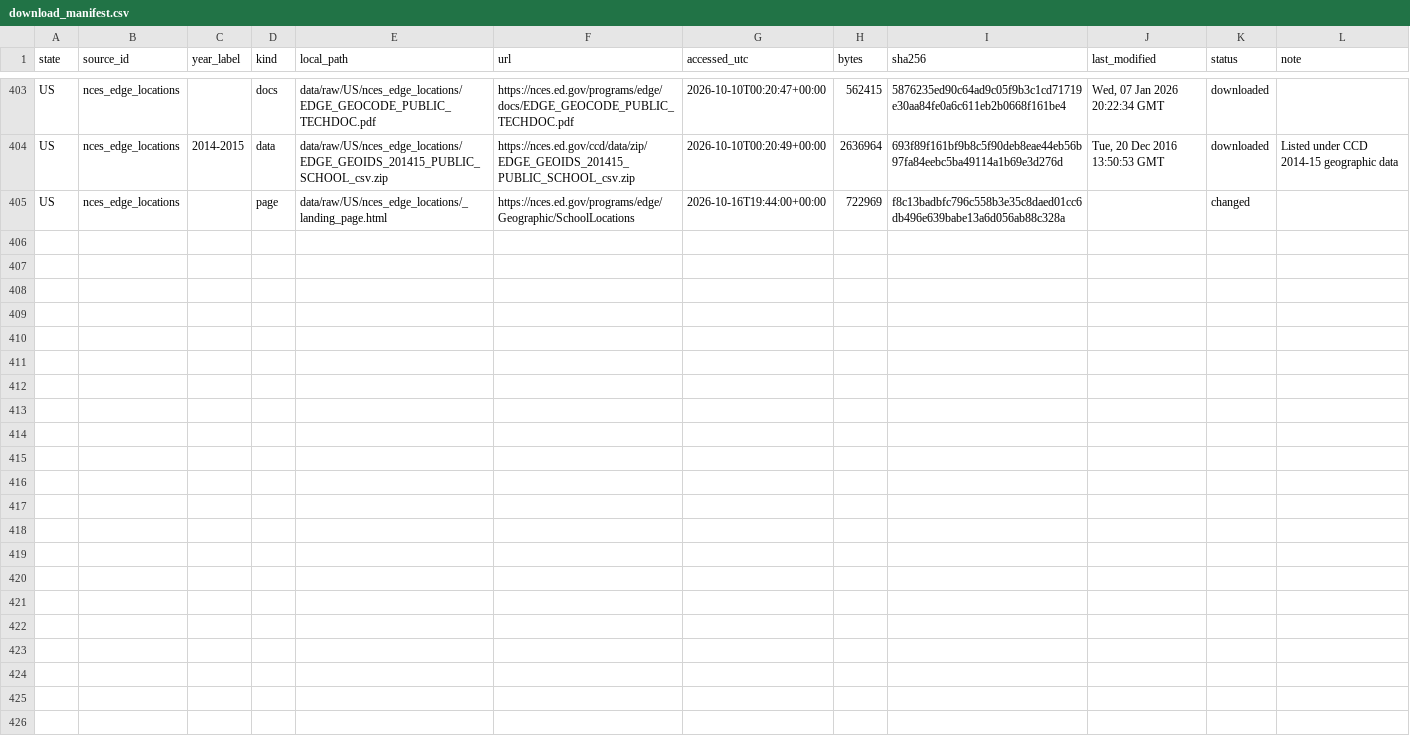
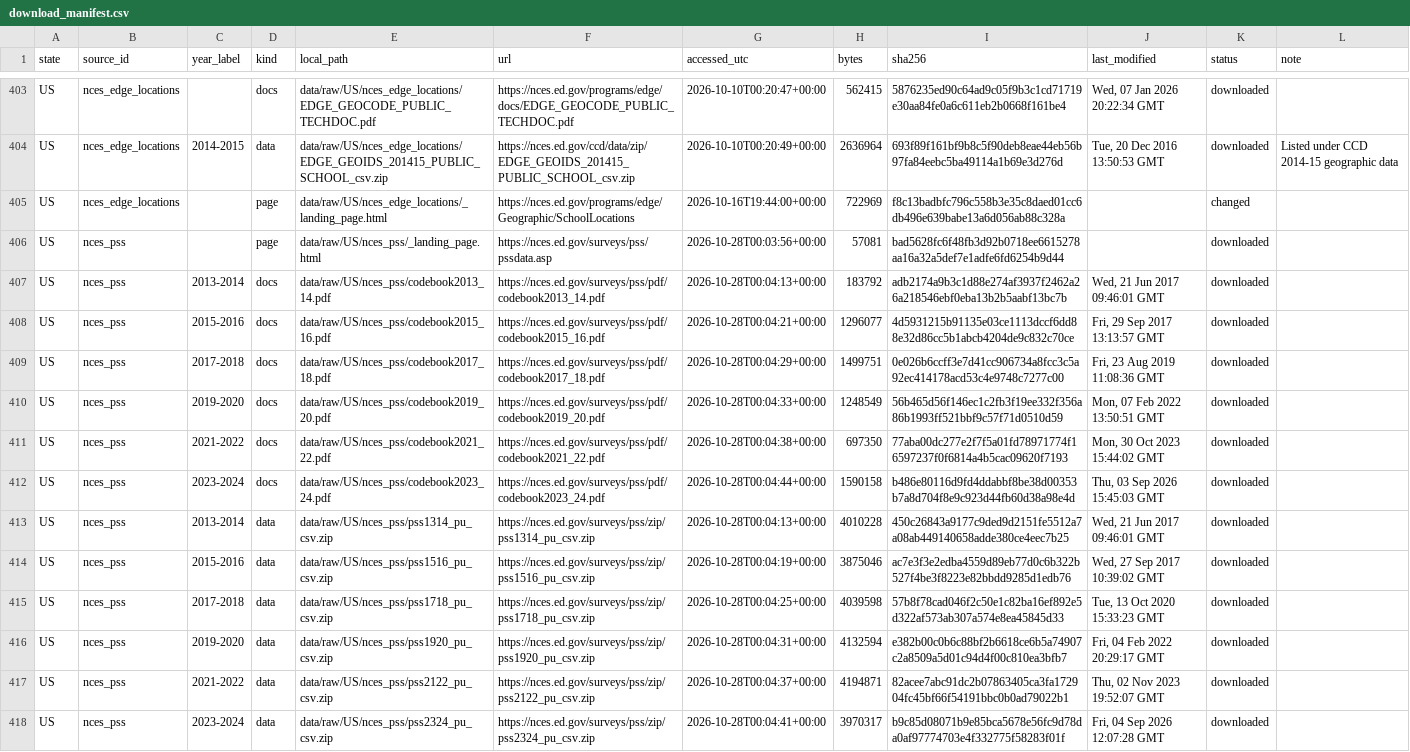
Before and after one commit to kathyh90/fa26-1433-kathyh90, a CSV file: data/raw/download_manifest.csv, drawn as a sheet; only a part is shown, gaps mark what is left out.

```diff
--- a/data/raw/download_manifest.csv
+++ b/data/raw/download_manifest.csv
@@ -405 +405,14 @@ US,nces_edge_locations,2014-2015,data,data/raw/US/nces_edge_locations/EDGE_GEOID
 US,nces_edge_locations,,page,data/raw/US/nces_edge_locations/_landing_page.html,https://nces.ed.gov/programs/edge/Geographic/SchoolLocations,2026-10-16T19:44:00+00:00,722969,f8c13badbfc796c558b3e35c8daed01cc6db496e639babe13a6d056ab88c328a,,changed,
+US,nces_pss,,page,data/raw/US/nces_pss/_landing_page.html,https://nces.ed.gov/surveys/pss/pssdata.asp,2026-10-28T00:03:56+00:00,57081,bad5628fc6f48fb3d92b0718ee6615278aa16a32a5def7e1adfe6fd6254b9d44,,downloaded,
+US,nces_pss,2013-2014,docs,data/raw/US/nces_pss/codebook2013_14.pdf,https://nces.ed.gov/surveys/pss/pdf/codebook2013_14.pdf,2026-10-28T00:04:13+00:00,183792,adb2174a9b3c1d88e274af3937f2462a26a218546ebf0eba13b2b5aabf13bc7b,"Wed, 21 Jun 2017 09:46:01 GMT",downloaded,
+US,nces_pss,2015-2016,docs,data/raw/US/nces_pss/codebook2015_16.pdf,https://nces.ed.gov/surveys/pss/pdf/codebook2015_16.pdf,2026-10-28T00:04:21+00:00,1296077,4d5931215b91135e03ce1113dccf6dd88e32d86cc5b1abcb4204de9c832c70ce,"Fri, 29 Sep 2017 13:13:57 GMT",downloaded,
+US,nces_pss,2017-2018,docs,data/raw/US/nces_pss/codebook2017_18.pdf,https://nces.ed.gov/surveys/pss/pdf/codebook2017_18.pdf,2026-10-28T00:04:29+00:00,1499751,0e026b6ccff3e7d41cc906734a8fcc3c5a92ec414178acd53c4e9748c7277c00,"Fri, 23 Aug 2019 11:08:36 GMT",downloaded,
+US,nces_pss,2019-2020,docs,data/raw/US/nces_pss/codebook2019_20.pdf,https://nces.ed.gov/surveys/pss/pdf/codebook2019_20.pdf,2026-10-28T00:04:33+00:00,1248549,56b465d56f146ec1c2fb3f19ee332f356a86b1993ff521bbf9c57f71d0510d59,"Mon, 07 Feb 2022 13:50:51 GMT",downloaded,
+US,nces_pss,2021-2022,docs,data/raw/US/nces_pss/codebook2021_22.pdf,https://nces.ed.gov/surveys/pss/pdf/codebook2021_22.pdf,2026-10-28T00:04:38+00:00,697350,77aba00dc277e2f7f5a01fd78971774f16597237f0f6814a4b5cac09620f7193,"Mon, 30 Oct 2023 15:44:02 GMT",downloaded,
+US,nces_pss,2023-2024,docs,data/raw/US/nces_pss/codebook2023_24.pdf,https://nces.ed.gov/surveys/pss/pdf/codebook2023_24.pdf,2026-10-28T00:04:44+00:00,1590158,b486e80116d9fd4ddabbf8be38d00353b7a8d704f8e9c923d44fb60d38a98e4d,"Thu, 03 Sep 2026 15:45:03 GMT",downloaded,
+US,nces_pss,2013-2014,data,data/raw/US/nces_pss/pss1314_pu_csv.zip,https://nces.ed.gov/surveys/pss/zip/pss1314_pu_csv.zip,2026-10-28T00:04:13+00:00,4010228,450c26843a9177c9ded9d2151fe5512a7a08ab449140658adde380ce4eec7b25,"Wed, 21 Jun 2017 09:46:01 GMT",downloaded,
+US,nces_pss,2015-2016,data,data/raw/US/nces_pss/pss1516_pu_csv.zip,https://nces.ed.gov/surveys/pss/zip/pss1516_pu_csv.zip,2026-10-28T00:04:19+00:00,3875046,ac7e3f3e2edba4559d89eb77d0c6b322b527f4be3f8223e82bbdd9285d1edb76,"Wed, 27 Sep 2017 10:39:02 GMT",downloaded,
+US,nces_pss,2017-2018,data,data/raw/US/nces_pss/pss1718_pu_csv.zip,https://nces.ed.gov/surveys/pss/zip/pss1718_pu_csv.zip,2026-10-28T00:04:25+00:00,4039598,57b8f78cad046f2c50e1c82ba16ef892e5d322af573ab307a574e8ea45845d33,"Tue, 13 Oct 2020 15:33:23 GMT",downloaded,
+US,nces_pss,2019-2020,data,data/raw/US/nces_pss/pss1920_pu_csv.zip,https://nces.ed.gov/surveys/pss/zip/pss1920_pu_csv.zip,2026-10-28T00:04:31+00:00,4132594,e382b00c0b6c88bf2b6618ce6b5a74907c2a8509a5d01c94d4f00c810ea3bfb7,"Fri, 04 Feb 2022 20:29:17 GMT",downloaded,
+US,nces_pss,2021-2022,data,data/raw/US/nces_pss/pss2122_pu_csv.zip,https://nces.ed.gov/surveys/pss/zip/pss2122_pu_csv.zip,2026-10-28T00:04:37+00:00,4194871,82acee7abc91dc2b07863405ca3fa172904fc45bf66f54191bbc0b0ad79022b1,"Thu, 02 Nov 2023 19:52:07 GMT",downloaded,
+US,nces_pss,2023-2024,data,data/raw/US/nces_pss/pss2324_pu_csv.zip,https://nces.ed.gov/surveys/pss/zip/pss2324_pu_csv.zip,2026-10-28T00:04:41+00:00,3970317,b9c85d08071b9e85bca5678e56fc9d78da0af97774703e4f332775f58283f01f,"Fri, 04 Sep 2026 12:07:28 GMT",downloaded,
```
Also changed, not shown: 10 other files.
